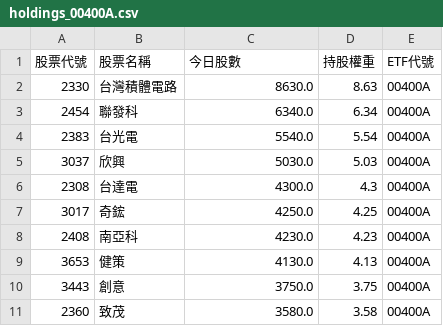
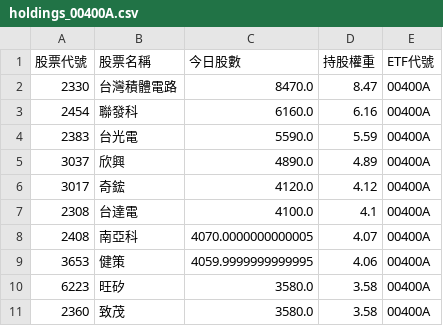
Before and after one commit to caesar263/my-etf-tracker, a CSV file: holdings_00400A.csv, drawn as a sheet.

```diff
--- a/holdings_00400A.csv
+++ b/holdings_00400A.csv
@@ -1,11 +1,11 @@
 股票代號,股票名稱,今日股數,持股權重,ETF代號
-2330,台灣積體電路,8630.0,8.63,00400A
-2454,聯發科,6340.0,6.34,00400A
-2383,台光電,5540.0,5.54,00400A
-3037,欣興,5030.0,5.03,00400A
-2308,台達電,4300.0,4.3,00400A
-3017,奇鋐,4250.0,4.25,00400A
-2408,南亞科,4230.0,4.23,00400A
-3653,健策,4130.0,4.13,00400A
-3443,創意,3750.0,3.75,00400A
+2330,台灣積體電路,8470.0,8.47,00400A
+2454,聯發科,6160.0,6.16,00400A
+2383,台光電,5590.0,5.59,00400A
+3037,欣興,4890.0,4.89,00400A
+3017,奇鋐,4120.0,4.12,00400A
+2308,台達電,4100.0,4.1,00400A
+2408,南亞科,4070.0000000000005,4.07,00400A
+3653,健策,4059.9999999999995,4.06,00400A
+6223,旺矽,3580.0,3.58,00400A
 2360,致茂,3580.0,3.58,00400A
```
Also changed, not shown: final_analysis.csv, holdings_00401A.csv, 14 other files.
